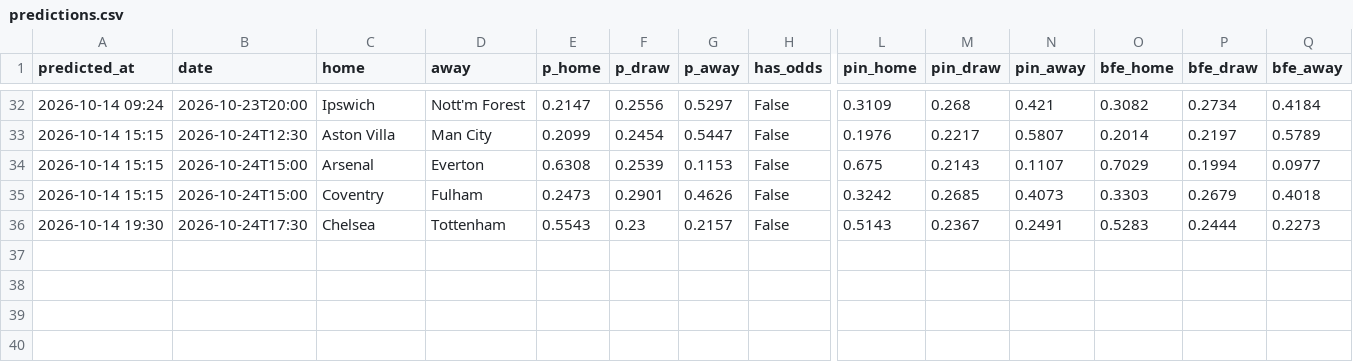
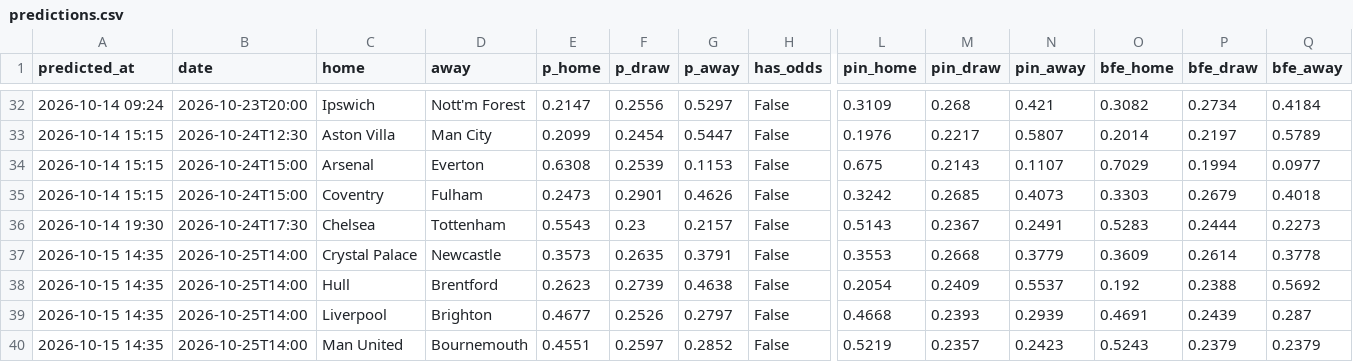
Before and after one commit to charalambousalex70-glitch/edgelab, a CSV file: history/predictions.csv, drawn as a sheet; only a part is shown, gaps mark what is left out; rows hold the shown columns only; the diff names each change by its address in the sheet, - before the commit and + after, or states it on an @@ line.

```diff
--- a/history/predictions.csv
+++ b/history/predictions.csv
+row 37: 2026-10-15 14:35 | 2026-10-25T14:00 | Crystal Palace | Newcastle | 0.3573 | 0.2635 | 0.3791 | False | 0.3553 | 0.2668 | 0.3779 | 0.3609 | 0.2614 | 0.3778
+row 38: 2026-10-15 14:35 | 2026-10-25T14:00 | Hull | Brentford | 0.2623 | 0.2739 | 0.4638 | False | 0.2054 | 0.2409 | 0.5537 | 0.192 | 0.2388 | 0.5692
+row 39: 2026-10-15 14:35 | 2026-10-25T14:00 | Liverpool | Brighton | 0.4677 | 0.2526 | 0.2797 | False | 0.4668 | 0.2393 | 0.2939 | 0.4691 | 0.2439 | 0.287
+row 40: 2026-10-15 14:35 | 2026-10-25T14:00 | Man United | Bournemouth | 0.4551 | 0.2597 | 0.2852 | False | 0.5219 | 0.2357 | 0.2423 | 0.5243 | 0.2379 | 0.2379
```
Also changed, not shown: history/value_bets.csv, 4 other files.
